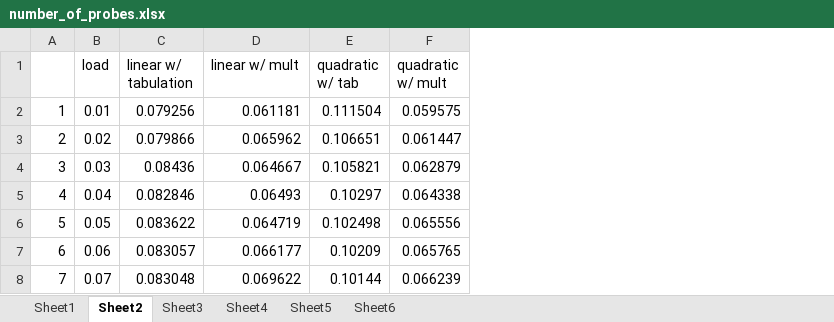
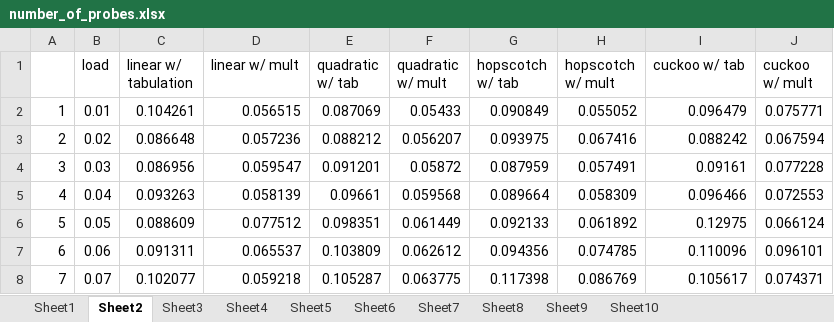
Before and after one commit to victorj44/851_project, an Excel workbook: charts/number_of_probes.xlsx, sheet Sheet2, drawn as a sheet; only a part is shown; values as stored, in another font and other column widths than the file's, no borders; charts and pictures not drawn; the diff covers the shown part only; the diff names each change by its address in the sheet, - before the commit and + after, or states it on an @@ line.

```diff
--- a/charts/number_of_probes.xlsx (sheet Sheet2)
+++ b/charts/number_of_probes.xlsx (sheet Sheet2)
+sheet tab: Sheet7
+sheet tab: Sheet8
+sheet tab: Sheet9
+sheet tab: Sheet10
+column G (hopscotch w/ tab), rows 2-8: 0.090849 | 0.093975 | 0.087959 | 0.089664 | 0.092133 | 0.094356 | 0.117398
+column H (hopscotch w/ mult), rows 2-8: 0.055052 | 0.067416 | 0.057491 | 0.058309 | 0.061892 | 0.074785 | 0.086769
+column I (cuckoo w/ tab), rows 2-8: 0.096479 | 0.088242 | 0.09161 | 0.096466 | 0.12975 | 0.110096 | 0.105617
+column J (cuckoo w/ mult), rows 2-8: 0.075771 | 0.067594 | 0.077228 | 0.072553 | 0.066124 | 0.096101 | 0.074371
-C2 (linear w/ tabulation): 0.079256
+C2 (linear w/ tabulation): 0.104261
-D2 (linear w/ mult): 0.061181
+D2 (linear w/ mult): 0.056515
-E2 (quadratic w/ tab): 0.111504
+E2 (quadratic w/ tab): 0.087069
-F2 (quadratic w/ mult): 0.059575
+F2 (quadratic w/ mult): 0.05433
-C3 (linear w/ tabulation): 0.079866
+C3 (linear w/ tabulation): 0.086648
-D3 (linear w/ mult): 0.065962
+D3 (linear w/ mult): 0.057236
-E3 (quadratic w/ tab): 0.106651
+E3 (quadratic w/ tab): 0.088212
-F3 (quadratic w/ mult): 0.061447
+F3 (quadratic w/ mult): 0.056207
-C4 (linear w/ tabulation): 0.08436
+C4 (linear w/ tabulation): 0.086956
-D4 (linear w/ mult): 0.064667
+D4 (linear w/ mult): 0.059547
-E4 (quadratic w/ tab): 0.105821
+E4 (quadratic w/ tab): 0.091201
-F4 (quadratic w/ mult): 0.062879
+F4 (quadratic w/ mult): 0.05872
-C5 (linear w/ tabulation): 0.082846
+C5 (linear w/ tabulation): 0.093263
-D5 (linear w/ mult): 0.06493
+D5 (linear w/ mult): 0.058139
-E5 (quadratic w/ tab): 0.10297
+E5 (quadratic w/ tab): 0.09661
-F5 (quadratic w/ mult): 0.064338
+F5 (quadratic w/ mult): 0.059568
-C6 (linear w/ tabulation): 0.083622
+C6 (linear w/ tabulation): 0.088609
-D6 (linear w/ mult): 0.064719
+D6 (linear w/ mult): 0.077512
-E6 (quadratic w/ tab): 0.102498
+E6 (quadratic w/ tab): 0.098351
-F6 (quadratic w/ mult): 0.065556
+F6 (quadratic w/ mult): 0.061449
-C7 (linear w/ tabulation): 0.083057
+C7 (linear w/ tabulation): 0.091311
-D7 (linear w/ mult): 0.066177
+D7 (linear w/ mult): 0.065537
-E7 (quadratic w/ tab): 0.10209
+E7 (quadratic w/ tab): 0.103809
-F7 (quadratic w/ mult): 0.065765
+F7 (quadratic w/ mult): 0.062612
-C8 (linear w/ tabulation): 0.083048
+C8 (linear w/ tabulation): 0.102077
-D8 (linear w/ mult): 0.069622
+D8 (linear w/ mult): 0.059218
-E8 (quadratic w/ tab): 0.10144
+E8 (quadratic w/ tab): 0.105287
-F8 (quadratic w/ mult): 0.066239
+F8 (quadratic w/ mult): 0.063775
```
Also changed, not shown: 368 edited cells elsewhere in this sheet, sheet Sheet1, formulas that keep their value, charts or pictures.
